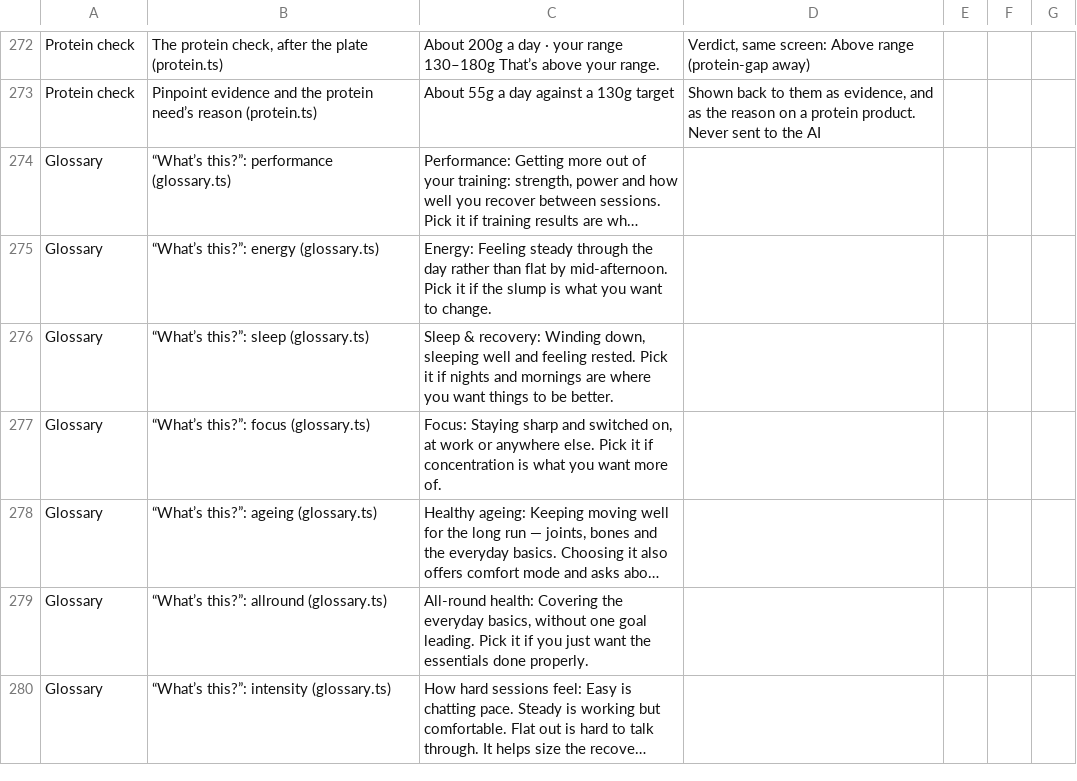
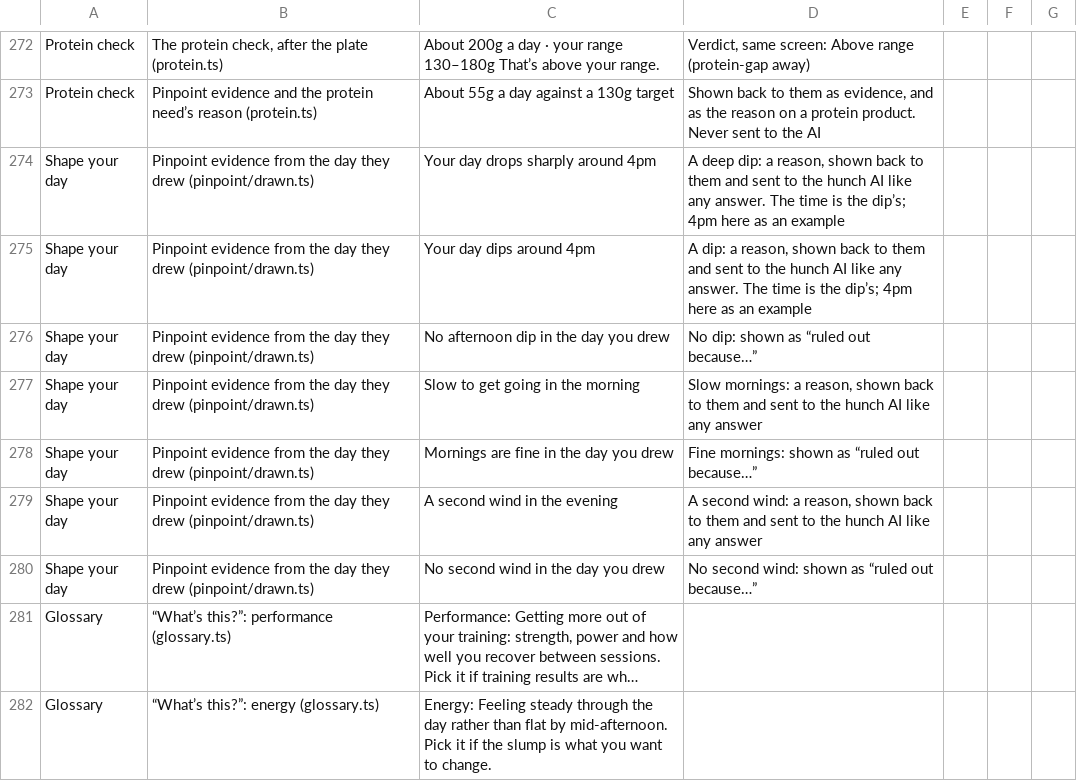
Before and after one commit to lsai1234/quiz, a CSV file: docs/consult-review-pack.csv, drawn as a sheet; only a part is shown, gaps mark what is left out; the shorter side is filled out with more unchanged rows; long unchanged cells end in …; the diff names each change by its address in the sheet, - before the commit and + after, or states it on an @@ line.

```diff
--- a/docs/consult-review-pack.csv
+++ b/docs/consult-review-pack.csv
+row 274: Shape your day | Pinpoint evidence from the day they drew (pinpoint/drawn.ts) | Your day drops sharply around 4pm | A deep dip: a reason, shown back to them and sent to the hunch AI like any answer. The time is the dip’s; 4pm here as an example
+row 275: Shape your day | Pinpoint evidence from the day they drew (pinpoint/drawn.ts) | Your day dips around 4pm | A dip: a reason, shown back to them and sent to the hunch AI like any answer. The time is the dip’s; 4pm here as an example
+row 276: Shape your day | Pinpoint evidence from the day they drew (pinpoint/drawn.ts) | No afternoon dip in the day you drew | No dip: shown as “ruled out because…”
+row 277: Shape your day | Pinpoint evidence from the day they drew (pinpoint/drawn.ts) | Slow to get going in the morning | Slow mornings: a reason, shown back to them and sent to the hunch AI like any answer
+row 278: Shape your day | Pinpoint evidence from the day they drew (pinpoint/drawn.ts) | Mornings are fine in the day you drew | Fine mornings: shown as “ruled out because…”
+row 279: Shape your day | Pinpoint evidence from the day they drew (pinpoint/drawn.ts) | A second wind in the evening | A second wind: a reason, shown back to them and sent to the hunch AI like any answer
+row 280: Shape your day | Pinpoint evidence from the day they drew (pinpoint/drawn.ts) | No second wind in the day you drew | No second wind: shown as “ruled out because…”
```
Also changed, not shown: 6 other files.
